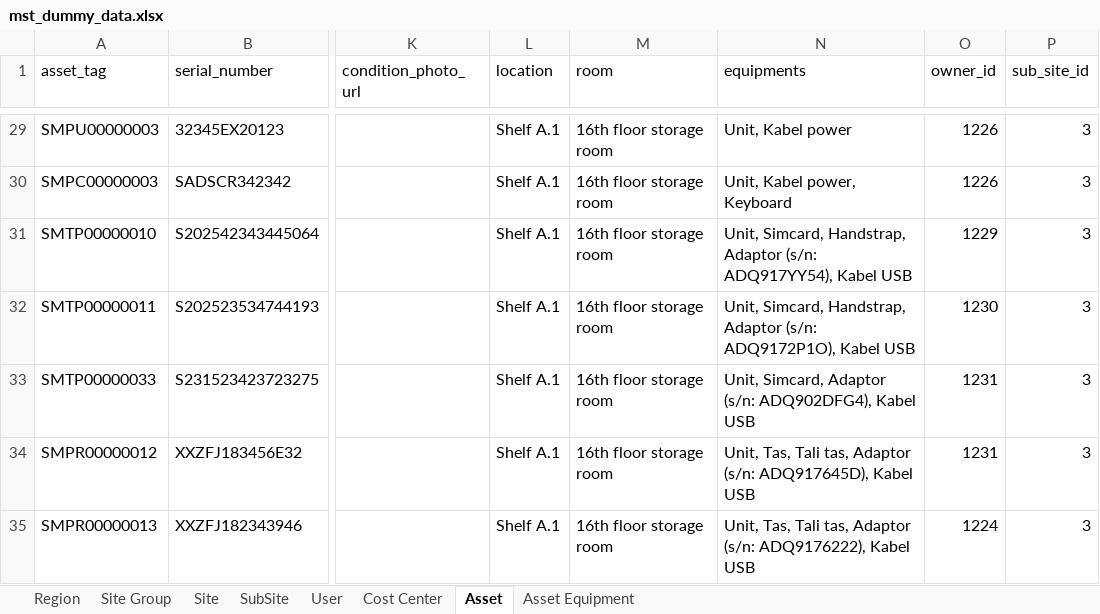
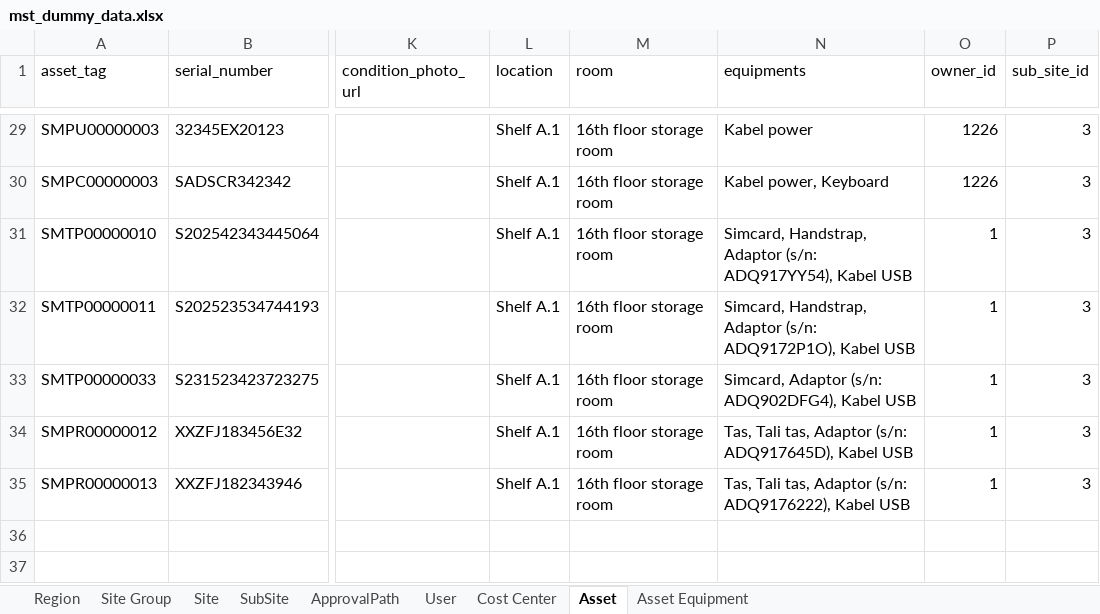
Before and after one commit to Sam-Gunawan/SOSMIT, an Excel workbook: backend/internal/seed/seed_data/mst_dummy_data.xlsx, sheet Asset, drawn as a sheet; only a part is shown, gaps mark what is left out; values as stored, in another font and other column widths than the file's, no borders; the diff covers the shown part only; the diff names each change by its address in the sheet, - before the commit and + after, or states it on an @@ line.

```diff
--- a/backend/internal/seed/seed_data/mst_dummy_data.xlsx (sheet Asset)
+++ b/backend/internal/seed/seed_data/mst_dummy_data.xlsx (sheet Asset)
+sheet tab: ApprovalPath
-N29 (equipments): Unit, Kabel power
+N29 (equipments): Kabel power
-N30 (equipments): Unit, Kabel power, Keyboard
+N30 (equipments): Kabel power, Keyboard
-N31 (equipments): Unit, Simcard, Handstrap,…
+N31 (equipments): Simcard, Handstrap,…
-O31 (owner_id): 1229
+O31 (owner_id): 1
-N32 (equipments): Unit, Simcard, Handstrap,…
+N32 (equipments): Simcard, Handstrap,…
-O32 (owner_id): 1230
+O32 (owner_id): 1
-N33 (equipments): Unit, Simcard, Adaptor…
+N33 (equipments): Simcard, Adaptor…
-O33:O34 (owner_id): 1231
+O33:O34 (owner_id): 1
-N34 (equipments): Unit, Tas, Tali…
+N34 (equipments): Tas, Tali…
-N35 (equipments): Unit, Tas, Tali…
+N35 (equipments): Tas, Tali…
-O35 (owner_id): 1224
+O35 (owner_id): 1
```
Also changed, not shown: 27 edited cells elsewhere in this sheet, sheet Site, sheet User, sheet Asset Equipment, 14 other files.
